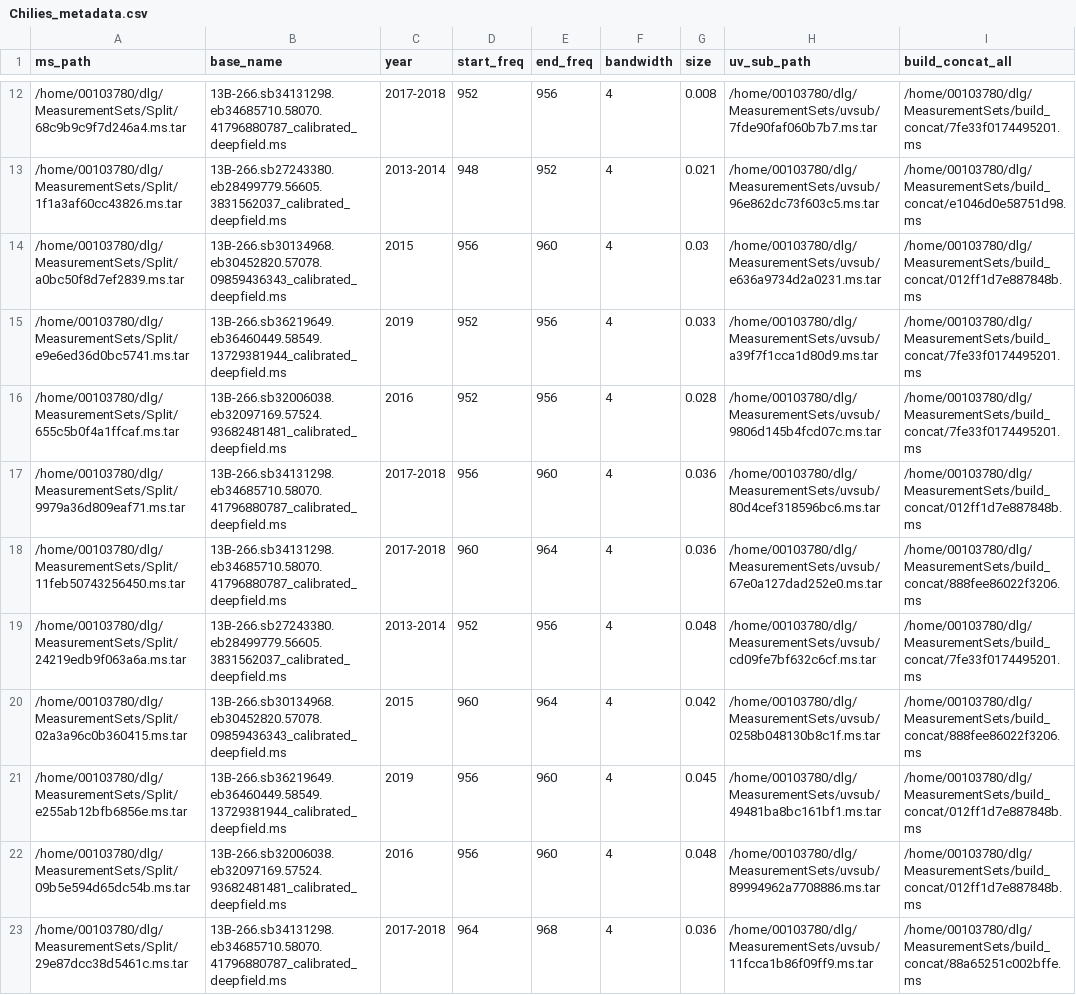
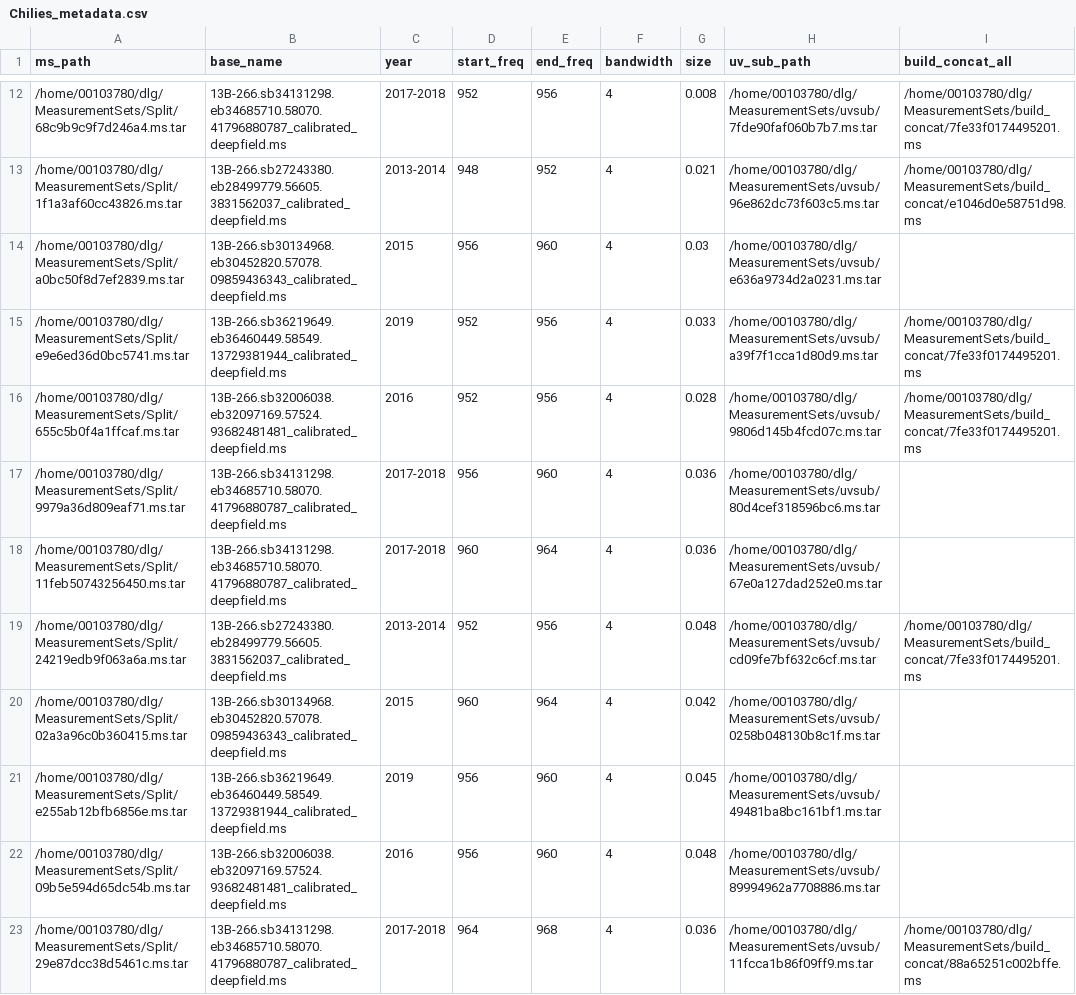
Before and after one commit to ICRAR/chiles-daliuge, a CSV file: db/Chilies_metadata.csv, drawn as a sheet; only a part is shown, gaps mark what is left out; the diff covers the shown part only.

```diff
--- a/db/Chilies_metadata.csv
+++ b/db/Chilies_metadata.csv
@@ -13,11 +13,11 @@ ms_path,base_name,year,start_freq,end_freq,bandwidth,size,uv_sub_path,build_conc
 /home/00103780/dlg/MeasurementSets/Split/1f1a3af60cc43826.ms.tar,13B-266.sb27243380.eb28499779.56605.3831562037_calibrated_deepfield.ms,2013-2014,948,952,4,0.021,/home/00103780/dlg/MeasurementSets/uvsub/96e862dc73f603c5.ms.tar,/home/00103780/dlg/MeasurementSets/build_concat/e1046d0e58751d98.ms
-/home/00103780/dlg/MeasurementSets/Split/a0bc50f8d7ef2839.ms.tar,13B-266.sb30134968.eb30452820.57078.09859436343_calibrated_deepfield.ms,2015,956,960,4,0.03,/home/00103780/dlg/MeasurementSets/uvsub/e636a9734d2a0231.ms.tar,/home/00103780/dlg/MeasurementSets/build_concat/012ff1d7e887848b.ms
+/home/00103780/dlg/MeasurementSets/Split/a0bc50f8d7ef2839.ms.tar,13B-266.sb30134968.eb30452820.57078.09859436343_calibrated_deepfield.ms,2015,956,960,4,0.03,/home/00103780/dlg/MeasurementSets/uvsub/e636a9734d2a0231.ms.tar,
 /home/00103780/dlg/MeasurementSets/Split/e9e6ed36d0bc5741.ms.tar,13B-266.sb36219649.eb36460449.58549.13729381944_calibrated_deepfield.ms,2019,952,956,4,0.033,/home/00103780/dlg/MeasurementSets/uvsub/a39f7f1cca1d80d9.ms.tar,/home/00103780/dlg/MeasurementSets/build_concat/7fe33f0174495201.ms
 /home/00103780/dlg/MeasurementSets/Split/655c5b0f4a1ffcaf.ms.tar,13B-266.sb32006038.eb32097169.57524.93682481481_calibrated_deepfield.ms,2016,952,956,4,0.028,/home/00103780/dlg/MeasurementSets/uvsub/9806d145b4fcd07c.ms.tar,/home/00103780/dlg/MeasurementSets/build_concat/7fe33f0174495201.ms
-/home/00103780/dlg/MeasurementSets/Split/9979a36d809eaf71.ms.tar,13B-266.sb34131298.eb34685710.58070.41796880787_calibrated_deepfield.ms,2017-2018,956,960,4,0.036,/home/00103780/dlg/MeasurementSets/uvsub/80d4cef318596bc6.ms.tar,/home/00103780/dlg/MeasurementSets/build_concat/012ff1d7e887848b.ms
-/home/00103780/dlg/MeasurementSets/Split/11feb50743256450.ms.tar,13B-266.sb34131298.eb34685710.58070.41796880787_calibrated_deepfield.ms,2017-2018,960,964,4,0.036,/home/00103780/dlg/MeasurementSets/uvsub/67e0a127dad252e0.ms.tar,/home/00103780/dlg/MeasurementSets/build_concat/888fee86022f3206.ms
+/home/00103780/dlg/MeasurementSets/Split/9979a36d809eaf71.ms.tar,13B-266.sb34131298.eb34685710.58070.41796880787_calibrated_deepfield.ms,2017-2018,956,960,4,0.036,/home/00103780/dlg/MeasurementSets/uvsub/80d4cef318596bc6.ms.tar,
+/home/00103780/dlg/MeasurementSets/Split/11feb50743256450.ms.tar,13B-266.sb34131298.eb34685710.58070.41796880787_calibrated_deepfield.ms,2017-2018,960,964,4,0.036,/home/00103780/dlg/MeasurementSets/uvsub/67e0a127dad252e0.ms.tar,
 /home/00103780/dlg/MeasurementSets/Split/24219edb9f063a6a.ms.tar,13B-266.sb27243380.eb28499779.56605.3831562037_calibrated_deepfield.ms,2013-2014,952,956,4,0.048,/home/00103780/dlg/MeasurementSets/uvsub/cd09fe7bf632c6cf.ms.tar,/home/00103780/dlg/MeasurementSets/build_concat/7fe33f0174495201.ms
-/home/00103780/dlg/MeasurementSets/Split/02a3a96c0b360415.ms.tar,13B-266.sb30134968.eb30452820.57078.09859436343_calibrated_deepfield.ms,2015,960,964,4,0.042,/home/00103780/dlg/MeasurementSets/uvsub/0258b048130b8c1f.ms.tar,/home/00103780/dlg/MeasurementSets/build_concat/888fee86022f3206.ms
-/home/00103780/dlg/MeasurementSets/Split/e255ab12bfb6856e.ms.tar,13B-266.sb36219649.eb36460449.58549.13729381944_calibrated_deepfield.ms,2019,956,960,4,0.045,/home/00103780/dlg/MeasurementSets/uvsub/49481ba8bc161bf1.ms.tar,/home/00103780/dlg/MeasurementSets/build_concat/012ff1d7e887848b.ms
-/home/00103780/dlg/MeasurementSets/Split/09b5e594d65dc54b.ms.tar,13B-266.sb32006038.eb32097169.57524.93682481481_calibrated_deepfield.ms,2016,956,960,4,0.048,/home/00103780/dlg/MeasurementSets/uvsub/89994962a7708886.ms.tar,/home/00103780/dlg/MeasurementSets/build_concat/012ff1d7e887848b.ms
+/home/00103780/dlg/MeasurementSets/Split/02a3a96c0b360415.ms.tar,13B-266.sb30134968.eb30452820.57078.09859436343_calibrated_deepfield.ms,2015,960,964,4,0.042,/home/00103780/dlg/MeasurementSets/uvsub/0258b048130b8c1f.ms.tar,
+/home/00103780/dlg/MeasurementSets/Split/e255ab12bfb6856e.ms.tar,13B-266.sb36219649.eb36460449.58549.13729381944_calibrated_deepfield.ms,2019,956,960,4,0.045,/home/00103780/dlg/MeasurementSets/uvsub/49481ba8bc161bf1.ms.tar,
+/home/00103780/dlg/MeasurementSets/Split/09b5e594d65dc54b.ms.tar,13B-266.sb32006038.eb32097169.57524.93682481481_calibrated_deepfield.ms,2016,956,960,4,0.048,/home/00103780/dlg/MeasurementSets/uvsub/89994962a7708886.ms.tar,
 /home/00103780/dlg/MeasurementSets/Split/29e87dcc38d5461c.ms.tar,13B-266.sb34131298.eb34685710.58070.41796880787_calibrated_deepfield.ms,2017-2018,964,968,4,0.036,/home/00103780/dlg/MeasurementSets/uvsub/11fcca1b86f09ff9.ms.tar,/home/00103780/dlg/MeasurementSets/build_concat/88a65251c002bffe.ms
```
Also changed, not shown: 73 edited cells elsewhere in this file, 4 other files.
